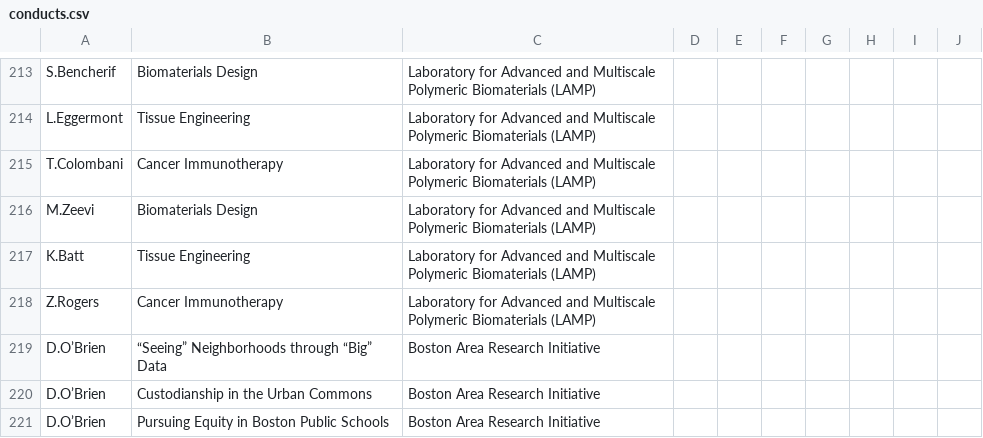
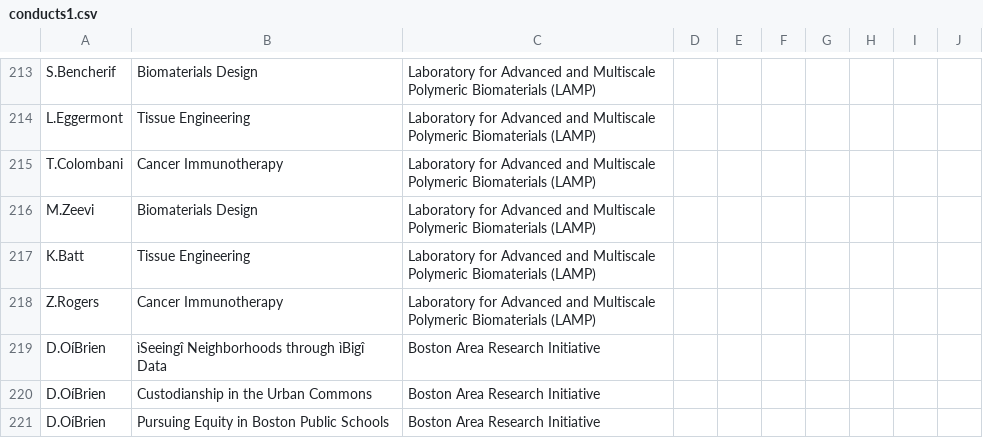
Before and after one commit to nathan-gong/nulabs, a CSV file: data/conducts1.csv (was data/conducts.csv), drawn as a sheet; only a part is shown, gaps mark what is left out; the diff covers the shown part only; the diff names each change by its address in the sheet, - before the commit and + after, or states it on an @@ line.

```diff
--- a/data/conducts.csv
+++ b/data/conducts1.csv
-A219:A221: D.O’Brien
+A219:A221: D.OíBrien
-B219: “Seeing” Neighborhoods through “Big” Data
+B219: ìSeeingî Neighborhoods through ìBigî Data
```
Also changed, not shown: 6 edited cells elsewhere in this file, data/building1.csv, data/lab1.csv, 25 other files.
